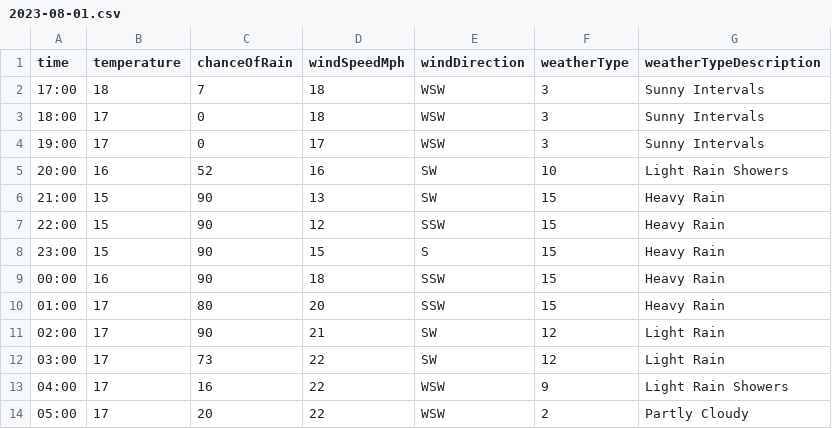
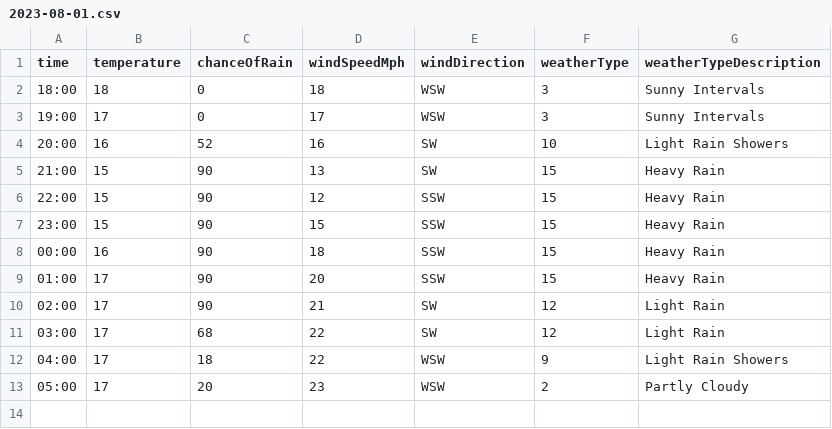
Before and after one commit to djcarter85/studland, a CSV file: _data/weather/2023-08-01.csv, drawn as a sheet.

Commit message:
0b4f9ae4-4145-4310-b9af-34a88e585b20

```diff
--- a/_data/weather/2023-08-01.csv
+++ b/_data/weather/2023-08-01.csv
@@ -1,4 +1,3 @@
 time,temperature,chanceOfRain,windSpeedMph,windDirection,weatherType,weatherTypeDescription
-17:00,18,7,18,WSW,3,Sunny Intervals
-18:00,17,0,18,WSW,3,Sunny Intervals
+18:00,18,0,18,WSW,3,Sunny Intervals
 19:00,17,0,17,WSW,3,Sunny Intervals
@@ -7,8 +6,8 @@ time,temperature,chanceOfRain,windSpeedMph,windDirection,weatherType,weatherType
 22:00,15,90,12,SSW,15,Heavy Rain
-23:00,15,90,15,S,15,Heavy Rain
+23:00,15,90,15,SSW,15,Heavy Rain
 00:00,16,90,18,SSW,15,Heavy Rain
-01:00,17,80,20,SSW,15,Heavy Rain
+01:00,17,90,20,SSW,15,Heavy Rain
 02:00,17,90,21,SW,12,Light Rain
-03:00,17,73,22,SW,12,Light Rain
-04:00,17,16,22,WSW,9,Light Rain Showers
-05:00,17,20,22,WSW,2,Partly Cloudy
+03:00,17,68,22,SW,12,Light Rain
+04:00,17,18,22,WSW,9,Light Rain Showers
+05:00,17,20,23,WSW,2,Partly Cloudy
```
